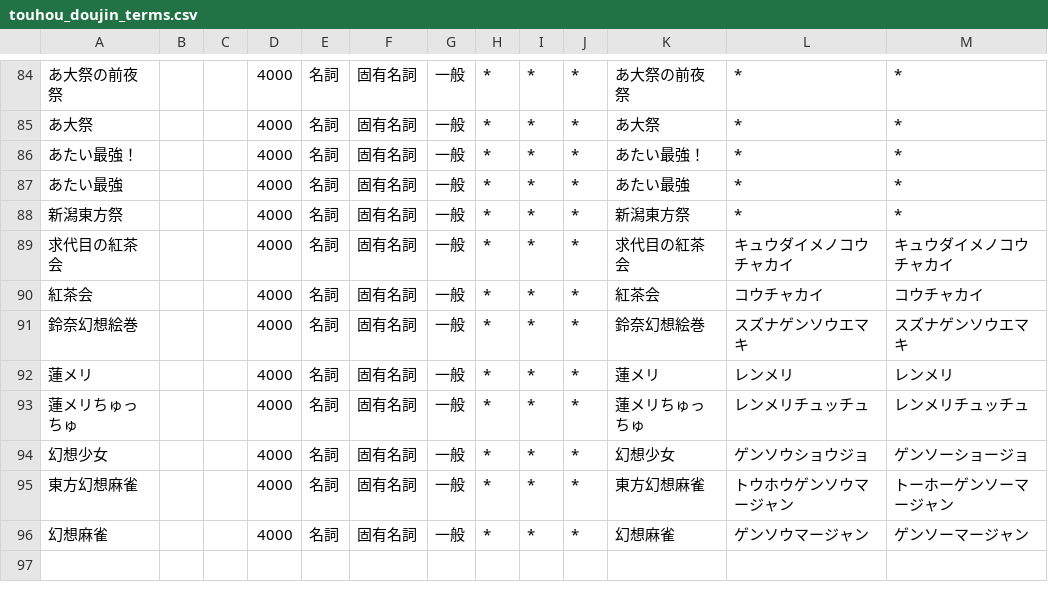
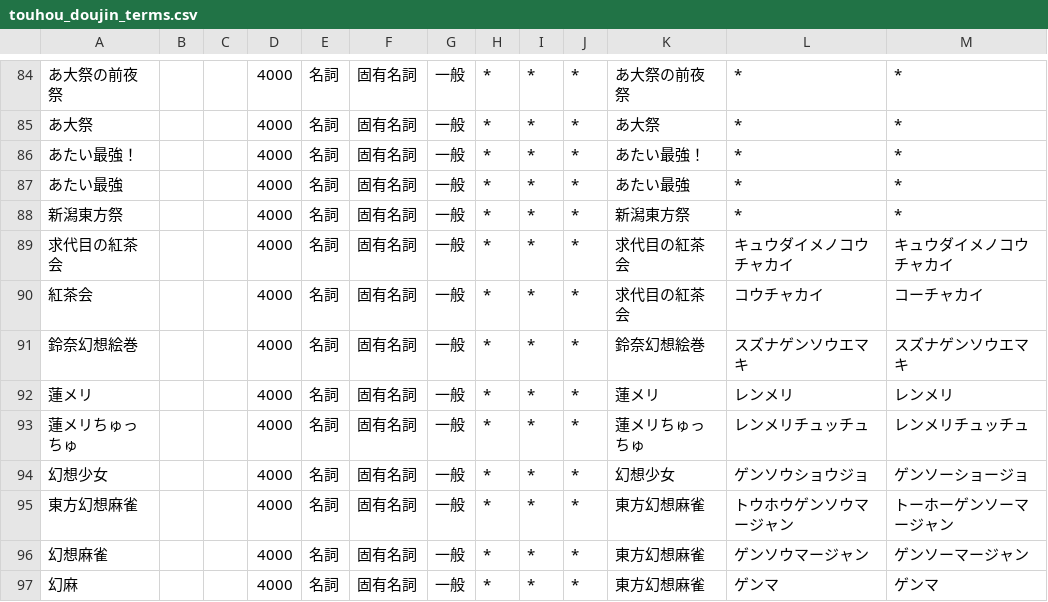
Before and after one commit to kelvin27315/mastodon-wordcloud, a CSV file: dic/touhou_doujin_terms.csv, drawn as a sheet; only a part is shown, gaps mark what is left out.

Commit message:
単語の追加と訂正

```diff
--- a/dic/touhou_doujin_terms.csv
+++ b/dic/touhou_doujin_terms.csv
@@ -89,3 +89,3 @@
 求代目の紅茶会,,,4000,名詞,固有名詞,一般,*,*,*,求代目の紅茶会,キュウダイメノコウチャカイ,キュウダイメノコウチャカイ
-紅茶会,,,4000,名詞,固有名詞,一般,*,*,*,紅茶会,コウチャカイ,コウチャカイ
+紅茶会,,,4000,名詞,固有名詞,一般,*,*,*,求代目の紅茶会,コウチャカイ,コーチャカイ
 鈴奈幻想絵巻,,,4000,名詞,固有名詞,一般,*,*,*,鈴奈幻想絵巻,スズナゲンソウエマキ,スズナゲンソウエマキ
@@ -95,2 +95,3 @@
 東方幻想麻雀,,,4000,名詞,固有名詞,一般,*,*,*,東方幻想麻雀,トウホウゲンソウマージャン,トーホーゲンソーマージャン
-幻想麻雀,,,4000,名詞,固有名詞,一般,*,*,*,幻想麻雀,ゲンソウマージャン,ゲンソーマージャン
+幻想麻雀,,,4000,名詞,固有名詞,一般,*,*,*,東方幻想麻雀,ゲンソウマージャン,ゲンソーマージャン
+幻麻,,,4000,名詞,固有名詞,一般,*,*,*,東方幻想麻雀,ゲンマ,ゲンマ
```
